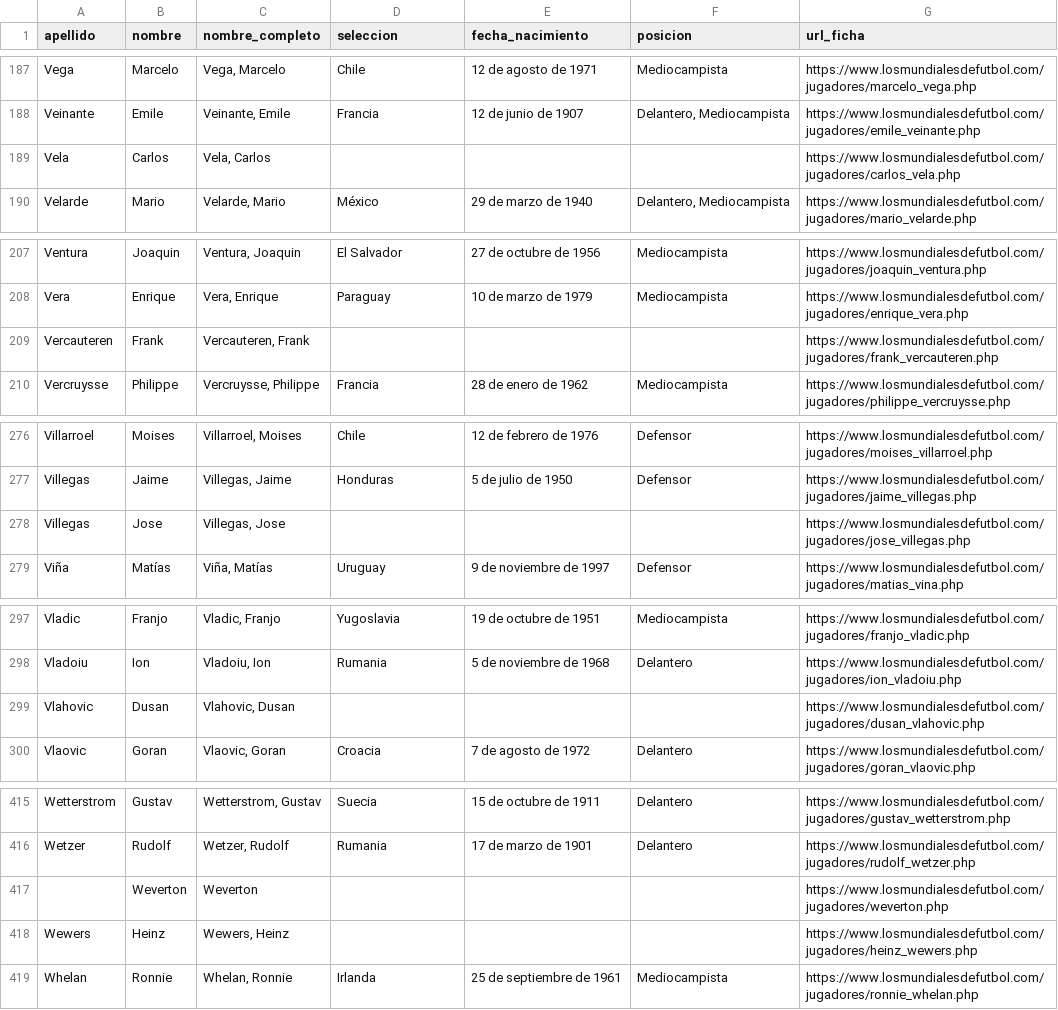
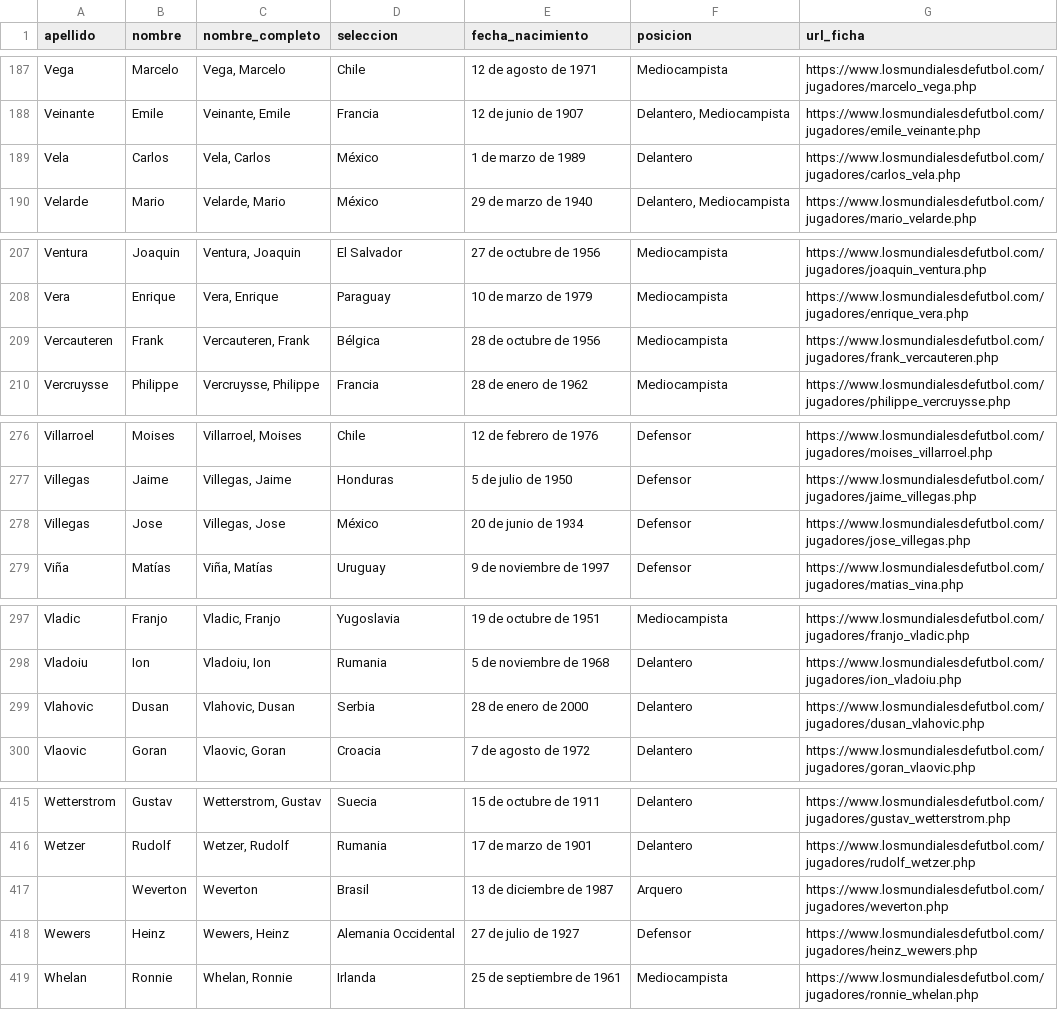
Before and after one commit to DFacundoPerezN/SBD2_Proyecto1, a CSV file: output_csv/jugadoresU_Z.csv, drawn as a sheet; only a part is shown, gaps mark what is left out.

```diff
--- a/output_csv/jugadoresU_Z.csv
+++ b/output_csv/jugadoresU_Z.csv
@@ -188,3 +188,3 @@ Vega,Marcelo,"Vega, Marcelo",Chile,12 de agosto de 1971,Mediocampista,https://ww
 Veinante,Emile,"Veinante, Emile",Francia,12 de junio de 1907,"Delantero, Mediocampista",https://www.losmundialesdefutbol.com/jugadores/emile_veinante.php
-Vela,Carlos,"Vela, Carlos",,,,https://www.losmundialesdefutbol.com/jugadores/carlos_vela.php
+Vela,Carlos,"Vela, Carlos",México,1 de marzo de 1989,Delantero,https://www.losmundialesdefutbol.com/jugadores/carlos_vela.php
 Velarde,Mario,"Velarde, Mario",México,29 de marzo de 1940,"Delantero, Mediocampista",https://www.losmundialesdefutbol.com/jugadores/mario_velarde.php
@@ -208,3 +208,3 @@ Ventura,Joaquin,"Ventura, Joaquin",El Salvador,27 de octubre de 1956,Mediocampis
 Vera,Enrique,"Vera, Enrique",Paraguay,10 de marzo de 1979,Mediocampista,https://www.losmundialesdefutbol.com/jugadores/enrique_vera.php
-Vercauteren,Frank,"Vercauteren, Frank",,,,https://www.losmundialesdefutbol.com/jugadores/frank_vercauteren.php
+Vercauteren,Frank,"Vercauteren, Frank",Bélgica,28 de octubre de 1956,Mediocampista,https://www.losmundialesdefutbol.com/jugadores/frank_vercauteren.php
 Vercruysse,Philippe,"Vercruysse, Philippe",Francia,28 de enero de 1962,Mediocampista,https://www.losmundialesdefutbol.com/jugadores/philippe_vercruysse.php
@@ -277,3 +277,3 @@ Villarroel,Moises,"Villarroel, Moises",Chile,12 de febrero de 1976,Defensor,http
 Villegas,Jaime,"Villegas, Jaime",Honduras,5 de julio de 1950,Defensor,https://www.losmundialesdefutbol.com/jugadores/jaime_villegas.php
-Villegas,Jose,"Villegas, Jose",,,,https://www.losmundialesdefutbol.com/jugadores/jose_villegas.php
+Villegas,Jose,"Villegas, Jose",México,20 de junio de 1934,Defensor,https://www.losmundialesdefutbol.com/jugadores/jose_villegas.php
 Viña,Matías,"Viña, Matías",Uruguay,9 de noviembre de 1997,Defensor,https://www.losmundialesdefutbol.com/jugadores/matias_vina.php
@@ -298,3 +298,3 @@ Vladic,Franjo,"Vladic, Franjo",Yugoslavia,19 de octubre de 1951,Mediocampista,ht
 Vladoiu,Ion,"Vladoiu, Ion",Rumania,5 de noviembre de 1968,Delantero,https://www.losmundialesdefutbol.com/jugadores/ion_vladoiu.php
-Vlahovic,Dusan,"Vlahovic, Dusan",,,,https://www.losmundialesdefutbol.com/jugadores/dusan_vlahovic.php
+Vlahovic,Dusan,"Vlahovic, Dusan",Serbia,28 de enero de 2000,Delantero,https://www.losmundialesdefutbol.com/jugadores/dusan_vlahovic.php
 Vlaovic,Goran,"Vlaovic, Goran",Croacia,7 de agosto de 1972,Delantero,https://www.losmundialesdefutbol.com/jugadores/goran_vlaovic.php
@@ -416,4 +416,4 @@ Wetterstrom,Gustav,"Wetterstrom, Gustav",Suecia,15 de octubre de 1911,Delantero,
 Wetzer,Rudolf,"Wetzer, Rudolf",Rumania,17 de marzo de 1901,Delantero,https://www.losmundialesdefutbol.com/jugadores/rudolf_wetzer.php
-,Weverton,Weverton,,,,https://www.losmundialesdefutbol.com/jugadores/weverton.php
-Wewers,Heinz,"Wewers, Heinz",,,,https://www.losmundialesdefutbol.com/jugadores/heinz_wewers.php
+,Weverton,Weverton,Brasil,13 de diciembre de 1987,Arquero,https://www.losmundialesdefutbol.com/jugadores/weverton.php
+Wewers,Heinz,"Wewers, Heinz",Alemania Occidental,27 de julio de 1927,Defensor,https://www.losmundialesdefutbol.com/jugadores/heinz_wewers.php
 Whelan,Ronnie,"Whelan, Ronnie",Irlanda,25 de septiembre de 1961,Mediocampista,https://www.losmundialesdefutbol.com/jugadores/ronnie_whelan.php
```
Also changed, not shown: output_csv/jugadoresO_R.csv, output_csv/jugadoresS_T.csv.
